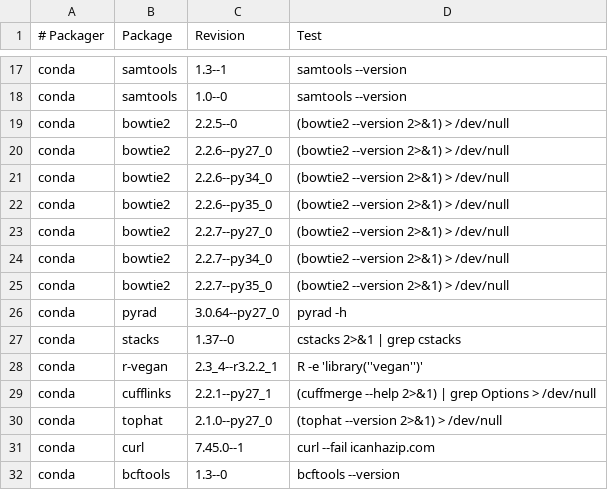
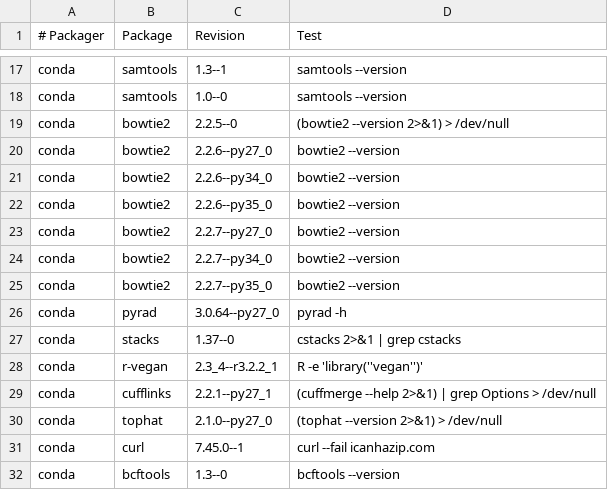
Before and after one commit to BioContainers/mulled, a TSV file: packages.tsv, drawn as a sheet; only a part is shown, gaps mark what is left out.

Commit message:
Update packages.tsv

```diff
--- a/packages.tsv
+++ b/packages.tsv
@@ -19,8 +19,8 @@ conda	samtools	1.0--0	samtools --version
 conda	bowtie2	2.2.5--0	(bowtie2 --version 2>&1) > /dev/null
-conda	bowtie2	2.2.6--py27_0	(bowtie2 --version 2>&1) > /dev/null
-conda	bowtie2	2.2.6--py34_0	(bowtie2 --version 2>&1) > /dev/null
-conda	bowtie2	2.2.6--py35_0	(bowtie2 --version 2>&1) > /dev/null
-conda	bowtie2	2.2.7--py27_0	(bowtie2 --version 2>&1) > /dev/null
-conda	bowtie2	2.2.7--py34_0	(bowtie2 --version 2>&1) > /dev/null
-conda	bowtie2	2.2.7--py35_0	(bowtie2 --version 2>&1) > /dev/null
+conda	bowtie2	2.2.6--py27_0	bowtie2 --version
+conda	bowtie2	2.2.6--py34_0	bowtie2 --version
+conda	bowtie2	2.2.6--py35_0	bowtie2 --version
+conda	bowtie2	2.2.7--py27_0	bowtie2 --version
+conda	bowtie2	2.2.7--py34_0	bowtie2 --version
+conda	bowtie2	2.2.7--py35_0	bowtie2 --version
 conda	pyrad	3.0.64--py27_0	pyrad -h
```
